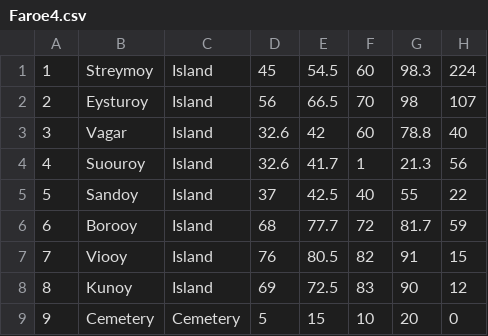
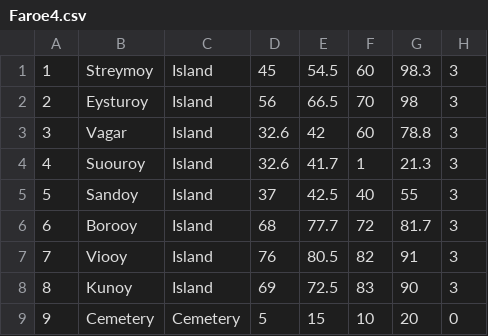
Before and after one commit to hariria2/SIR, a CSV file: Source/Faroe4.csv, drawn as a sheet.

```diff
--- a/Source/Faroe4.csv
+++ b/Source/Faroe4.csv
@@ -1,9 +1,9 @@
-1,Streymoy,Island,45,54.5,60,98.3,224
-2,Eysturoy,Island,56,66.5,70,98,107
-3,Vagar,Island,32.6,42,60,78.8,40
-4,Suouroy,Island,32.6,41.7,1,21.3,56
-5,Sandoy,Island,37,42.5,40,55,22
-6,Borooy,Island,68,77.7,72,81.7,59
-7,Viooy,Island,76,80.5,82,91,15
-8,Kunoy,Island,69,72.5,83,90,12
+1,Streymoy,Island,45,54.5,60,98.3,3
+2,Eysturoy,Island,56,66.5,70,98,3
+3,Vagar,Island,32.6,42,60,78.8,3
+4,Suouroy,Island,32.6,41.7,1,21.3,3
+5,Sandoy,Island,37,42.5,40,55,3
+6,Borooy,Island,68,77.7,72,81.7,3
+7,Viooy,Island,76,80.5,82,91,3
+8,Kunoy,Island,69,72.5,83,90,3
 9,Cemetery,Cemetery,5,15,10,20,0
```
Also changed, not shown: 7 other files.
